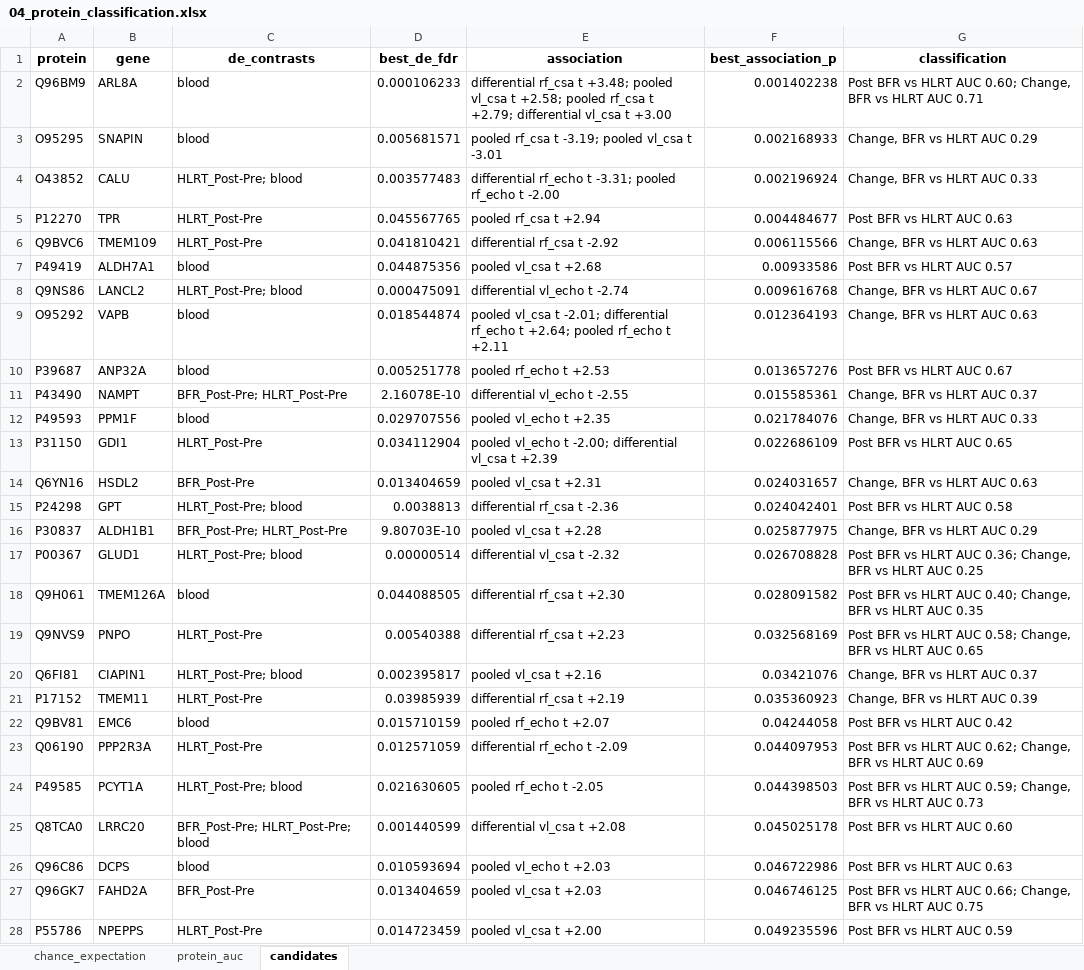
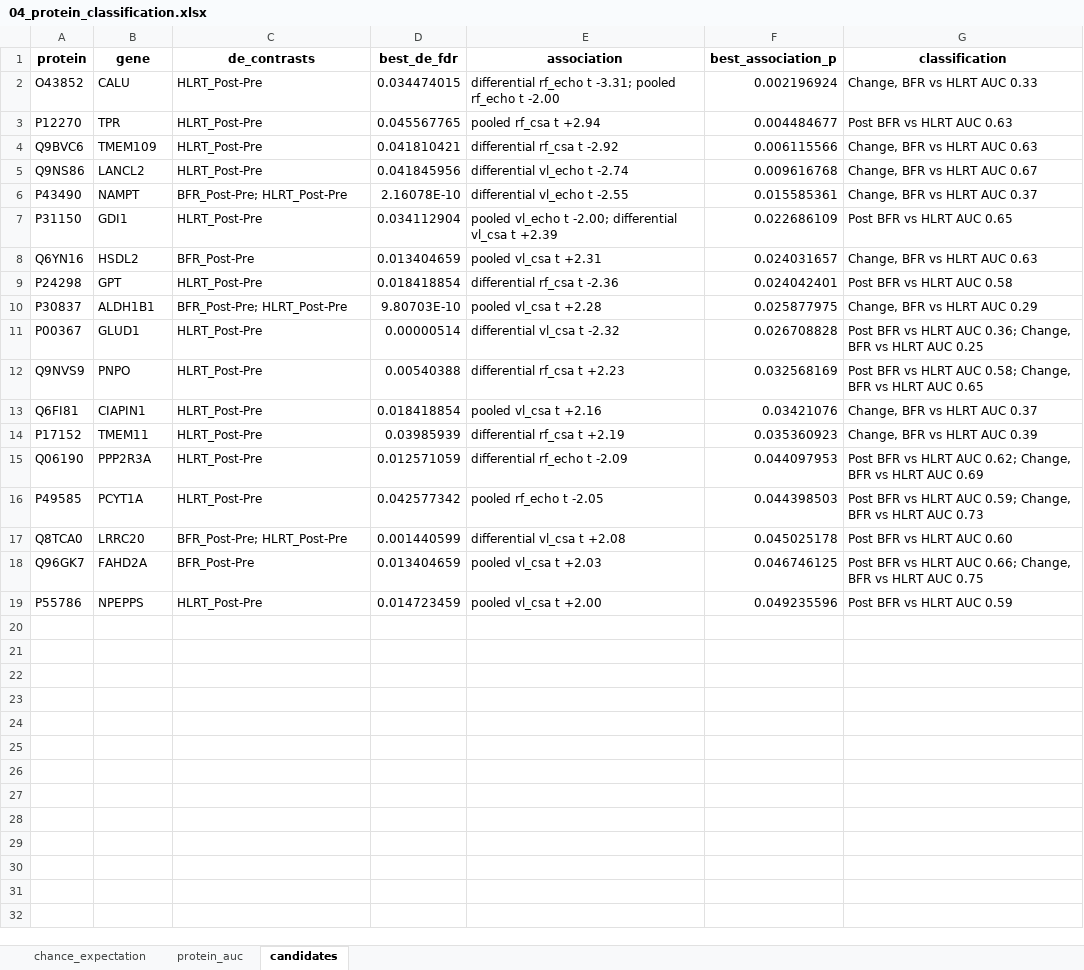
Before and after one commit to Dustyn-T-Lewis/BFR_limpa, an Excel workbook: 02_Differential_Expression/04_Protein_Classification/c_data/04_protein_classification.xlsx, sheet candidates, drawn as a sheet; values as stored, in another font and other column widths than the file's, no borders; removed rows and columns are numbered as before the commit, all else as after; the diff names each change by its address in the sheet, - before the commit and + after, or states it on an @@ line.

Commit message:
Fix blood columns counted as DE hits and match swap null splits

```diff
--- a/02_Differential_Expression/04_Protein_Classification/c_data/04_protein_classification.xlsx (sheet candidates)
+++ b/02_Differential_Expression/04_Protein_Classification/c_data/04_protein_classification.xlsx (sheet candidates)
-row 2: Q96BM9 | ARL8A | blood | 0.000106233 | differential rf_csa t +3.48; pooled vl_csa t +2.58; pooled rf_csa t +2.79; differential vl_csa t +3.00 | 0.001402238 | Post BFR vs HLRT AUC 0.60; Change, BFR vs HLRT AUC 0.71
-row 3: O95295 | SNAPIN | blood | 0.005681571 | pooled rf_csa t -3.19; pooled vl_csa t -3.01 | 0.002168933 | Change, BFR vs HLRT AUC 0.29
-C2 (de_contrasts): HLRT_Post-Pre; blood
+C2 (de_contrasts): HLRT_Post-Pre
-D2 (best_de_fdr): 0.003577483
+D2 (best_de_fdr): 0.034474015
-row 7: P49419 | ALDH7A1 | blood | 0.044875356 | pooled vl_csa t +2.68 | 0.00933586 | Post BFR vs HLRT AUC 0.57
-C5 (de_contrasts): HLRT_Post-Pre; blood
+C5 (de_contrasts): HLRT_Post-Pre
-D5 (best_de_fdr): 0.000475091
+D5 (best_de_fdr): 0.041845956
-row 9: O95292 | VAPB | blood | 0.018544874 | pooled vl_csa t -2.01; differential rf_echo t +2.64; pooled rf_echo t +2.11 | 0.012364193 | Change, BFR vs HLRT AUC 0.63
-row 10: P39687 | ANP32A | blood | 0.005251778 | pooled rf_echo t +2.53 | 0.013657276 | Post BFR vs HLRT AUC 0.67
-row 12: P49593 | PPM1F | blood | 0.029707556 | pooled vl_echo t +2.35 | 0.021784076 | Change, BFR vs HLRT AUC 0.33
-C9 (de_contrasts): HLRT_Post-Pre; blood
+C9 (de_contrasts): HLRT_Post-Pre
-D9 (best_de_fdr): 0.0038813
+D9 (best_de_fdr): 0.018418854
-C11 (de_contrasts): HLRT_Post-Pre; blood
+C11 (de_contrasts): HLRT_Post-Pre
-row 18: Q9H061 | TMEM126A | blood | 0.044088505 | differential rf_csa t +2.30 | 0.028091582 | Post BFR vs HLRT AUC 0.40; Change, BFR vs HLRT AUC 0.35
-C13 (de_contrasts): HLRT_Post-Pre; blood
+C13 (de_contrasts): HLRT_Post-Pre
-D13 (best_de_fdr): 0.002395817
+D13 (best_de_fdr): 0.018418854
-row 22: Q9BV81 | EMC6 | blood | 0.015710159 | pooled rf_echo t +2.07 | 0.04244058 | Post BFR vs HLRT AUC 0.42
-C16 (de_contrasts): HLRT_Post-Pre; blood
+C16 (de_contrasts): HLRT_Post-Pre
-D16 (best_de_fdr): 0.021630605
+D16 (best_de_fdr): 0.042577342
-C17 (de_contrasts): BFR_Post-Pre; HLRT_Post-Pre; blood
+C17 (de_contrasts): BFR_Post-Pre; HLRT_Post-Pre
-row 26: Q96C86 | DCPS | blood | 0.010593694 | pooled vl_echo t +2.03 | 0.046722986 | Post BFR vs HLRT AUC 0.63
```
Also changed, not shown: 02_Differential_Expression/05_Response_Magnitude/c_data/05_response_magnitude.xlsx, 17 other files.
